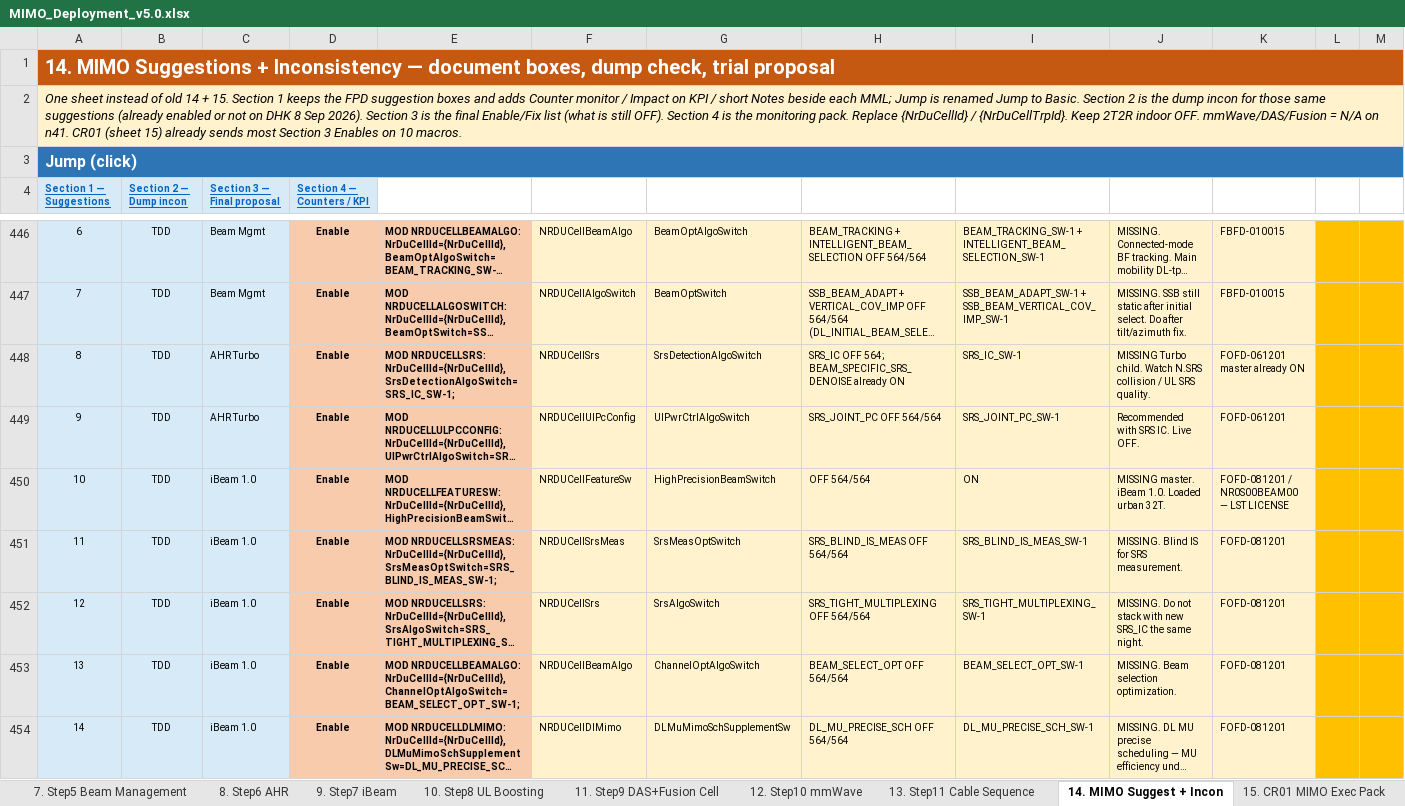
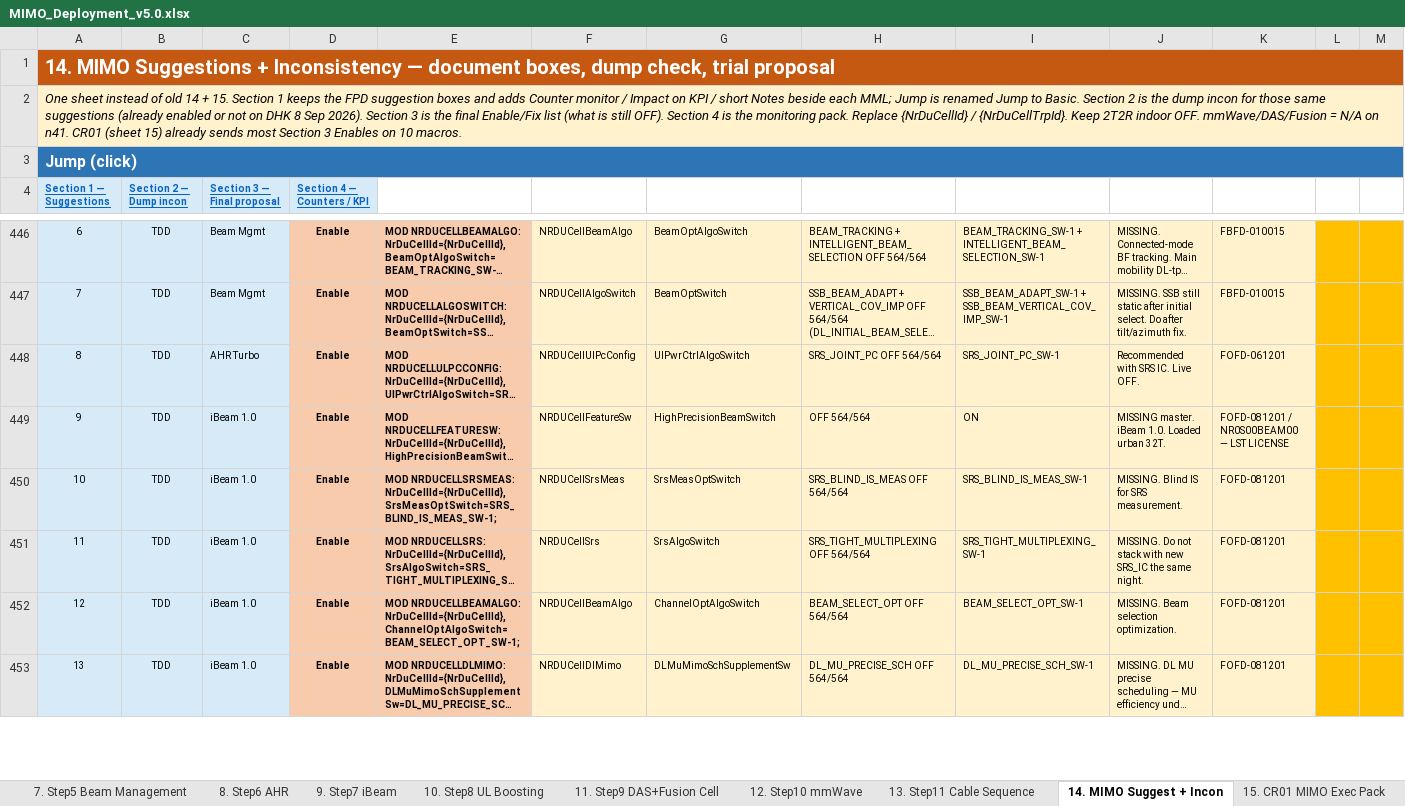
Before and after one commit to miles4482/4G-RAN-Feature-study-and-Deployment-MIMO, an Excel workbook: MIMO_Deployment_v5.0.xlsx, sheet 14. MIMO Suggest + Incon, drawn as a sheet; only a part is shown, gaps mark what is left out; long unchanged cells end in …; values as stored, in another font and other column widths than the file's, no borders; removed rows and columns are numbered as before the commit, all else as after; the diff covers the shown part only; the diff names each change by its address in the sheet, - before the commit and + after, or states it on an @@ line.

```diff
--- a/MIMO_Deployment_v5.0.xlsx (sheet 14. MIMO Suggest + Incon)
+++ b/MIMO_Deployment_v5.0.xlsx (sheet 14. MIMO Suggest + Incon)
-row 448: 8 | TDD | AHR Turbo | Enable | MOD NRDUCELLSRS: NrDuCellId={NrDuCellId}, SrsDetectionAlgoSwitch=SRS_IC_SW-1; | NRDUCellSrs | SrsDetectionAlgoSwitch | SRS_IC OFF 564; BEAM_SPECIFIC_SRS_DENOISE already ON | SRS_IC_SW-1 | MISSING Turbo child. Watch N.SRS collision / UL SRS quality. | FOFD-061201 master already ON
-A448 (Section 1 — Suggestions): 9
+A448 (Section 1 — Suggestions): 8
-A449 (Section 1 — Suggestions): 10
+A449 (Section 1 — Suggestions): 9
-A450 (Section 1 — Suggestions): 11
+A450 (Section 1 — Suggestions): 10
-A451 (Section 1 — Suggestions): 12
+A451 (Section 1 — Suggestions): 11
-A452 (Section 1 — Suggestions): 13
+A452 (Section 1 — Suggestions): 12
-A453 (Section 1 — Suggestions): 14
+A453 (Section 1 — Suggestions): 13
```
Also changed, not shown: 14 added rows, 13 edited cells and cell formats elsewhere in this sheet, 2 other files.
